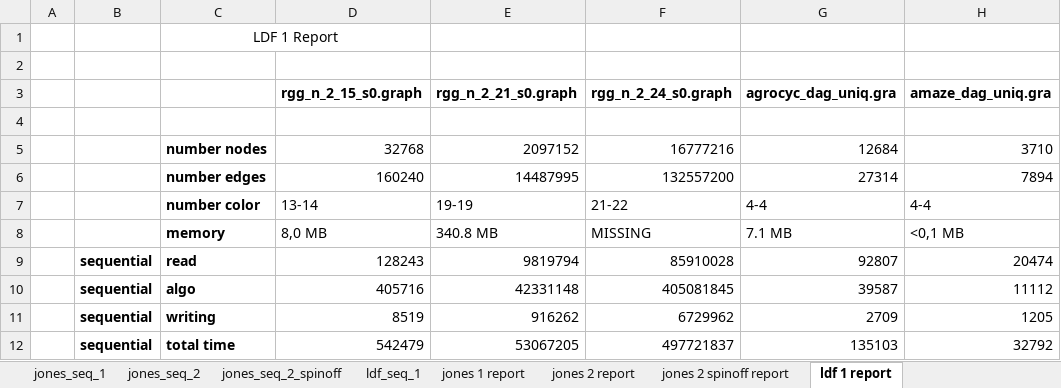
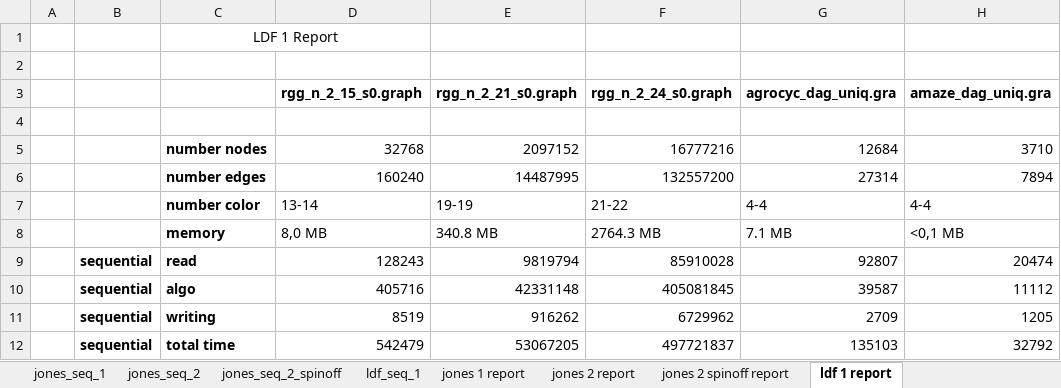
Before and after one commit to Frititati/GraphColoringQ1, an Excel workbook: raw_data/excel_report_second.xlsx, sheet ldf 1 report, drawn as a sheet; only a part is shown; values as stored, in another font and other column widths than the file's, no borders; the diff names each change by its address in the sheet, - before the commit and + after, or states it on an @@ line.

```diff
--- a/raw_data/excel_report_second.xlsx (sheet ldf 1 report)
+++ b/raw_data/excel_report_second.xlsx (sheet ldf 1 report)
-F8 (rgg_n_2_24_s0.graph): MISSING
+F8 (rgg_n_2_24_s0.graph): 2764.3 MB
```
Also changed, not shown: sheet jones 2 report, sheet jones 2 spinoff report, formulas that keep their value, raw_data/excel_report_first.xlsx, 1 other file.
